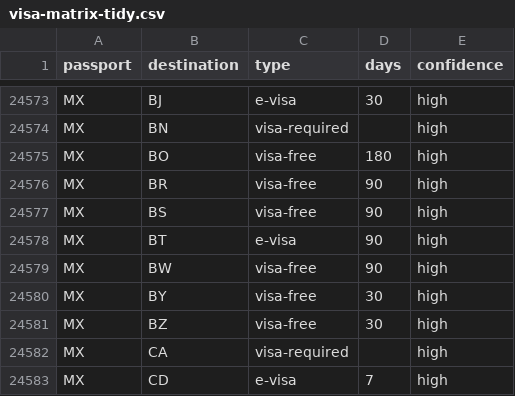
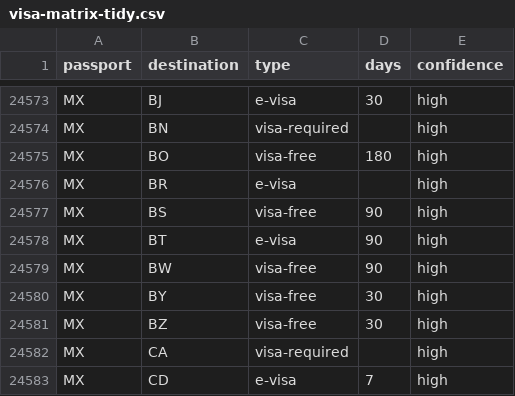
Before and after one commit to xpressmike/visa-matrix, a CSV file: data/visa-matrix-tidy.csv, drawn as a sheet; only a part is shown, gaps mark what is left out.

Commit message:
Fix Mexico->Brazil: visa-free -> e-visa (reciprocal, eff. 2026-02-05)
Brazil switched on a reciprocal e-visa for Mexican nationals effective
5 February 2026, mirroring the e-visa it already required from US/CA/AU
travellers. The dataset still had the old visa-exempt (90-day) value from the
Wikipedia snapshot; a cross-source pass against 'Visa policy of Brazil' and a
Fragomen advisory confirmed the change. GB/DE/FR/JP/NZ/IE->BR are unaffected
and stay visa-free. Cell marked source=manual-correction with a provenance
note; iso2 and tidy CSVs regenerated to match.

```diff
--- a/data/visa-matrix-tidy.csv
+++ b/data/visa-matrix-tidy.csv
@@ -24575,3 +24575,3 @@ MX,BN,visa-required,,high
 MX,BO,visa-free,180,high
-MX,BR,visa-free,90,high
+MX,BR,e-visa,,high
 MX,BS,visa-free,90,high
```
Also changed, not shown: data/visa-matrix-iso2.csv, 1 other file.
